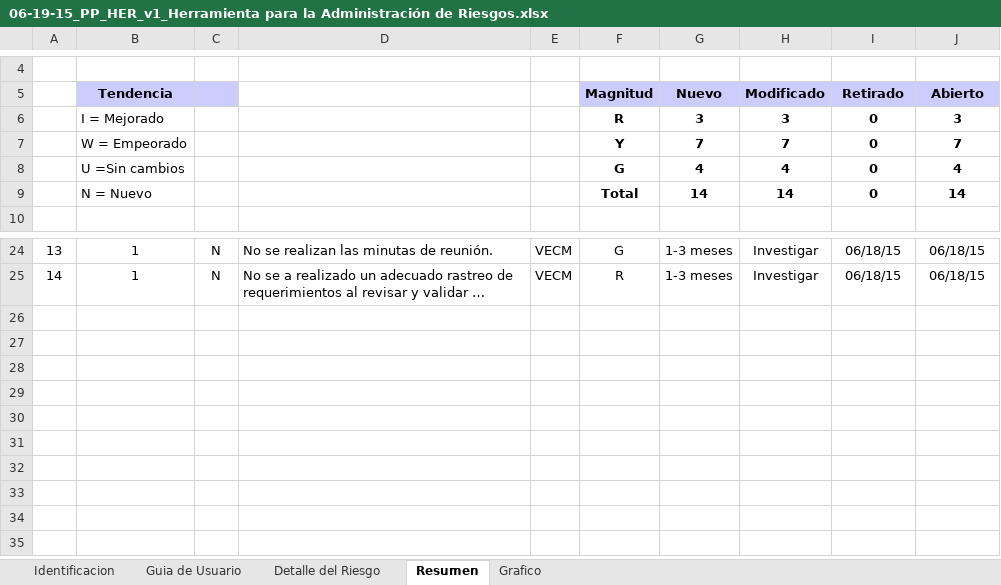
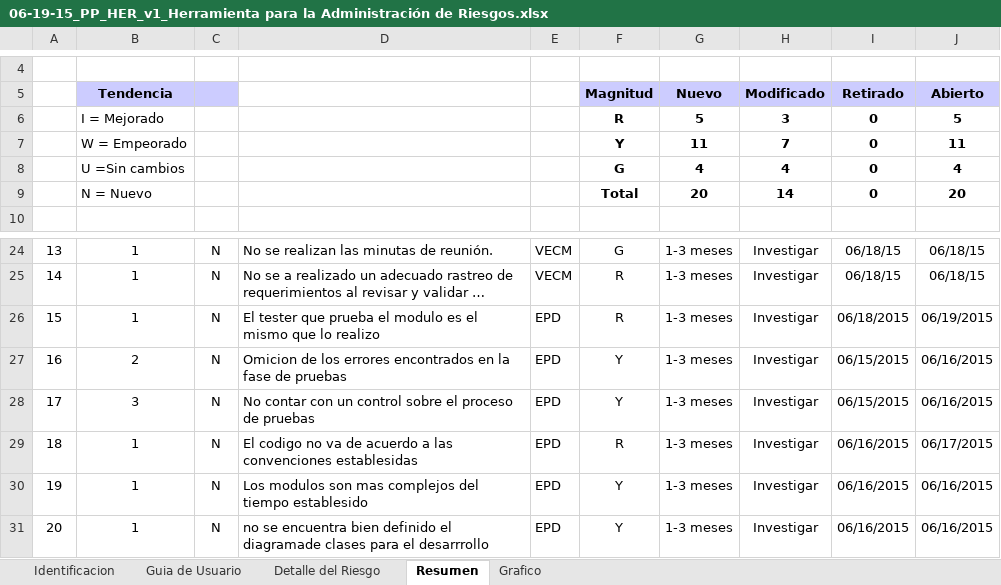
Before and after one commit to victor1526/Giroplas, an Excel workbook: Planeacion del Trabajo/06-19-15_PP_HER_v1_Herramienta para la Administración de Riesgos.xlsx, sheet Resumen, drawn as a sheet; only a part is shown, gaps mark what is left out; long unchanged cells end in …; values as stored, in another font and other column widths than the file's, no borders; charts and pictures and conditional formats not drawn; the diff names each change by its address in the sheet, - before the commit and + after, or states it on an @@ line.

```diff
--- a/Planeacion del Trabajo/06-19-15_PP_HER_v1_Herramienta para la Administración de Riesgos.xlsx (sheet Resumen)
+++ b/Planeacion del Trabajo/06-19-15_PP_HER_v1_Herramienta para la Administración de Riesgos.xlsx (sheet Resumen)
-G6 (Nuevo): 3
+G6 (Nuevo): 5
-J6 (Abierto): 3
+J6 (Abierto): 5
-G7 (Nuevo): 7
+G7 (Nuevo): 11
-J7 (Abierto): 7
+J7 (Abierto): 11
-G9 (Nuevo): 14
+G9 (Nuevo): 20
-J9 (Abierto): 14
+J9 (Abierto): 20
+row 26: 15 | 1 | N | El tester que prueba el modulo es el mismo que lo realizo | EPD | R | 1-3 meses | Investigar | 06/18/2015 | 06/19/2015
+row 27: 16 | 2 | N | Omicion de los errores encontrados en la fase de pruebas | EPD | Y | 1-3 meses | Investigar | 06/15/2015 | 06/16/2015
+row 28: 17 | 3 | N | No contar con un control sobre el proceso de pruebas | EPD | Y | 1-3 meses | Investigar | 06/15/2015 | 06/16/2015
+row 29: 18 | 1 | N | El codigo no va de acuerdo a las convenciones establesidas | EPD | R | 1-3 meses | Investigar | 06/16/2015 | 06/17/2015
+row 30: 19 | 1 | N | Los modulos son mas complejos del tiempo establesido | EPD | Y | 1-3 meses | Investigar | 06/16/2015 | 06/16/2015
+row 31: 20 | 1 | N | no se encuentra bien definido el diagramade clases para el desarrrollo | EPD | Y | 1-3 meses | Investigar | 06/16/2015 | 06/16/2015
```
Also changed, not shown: sheet Detalle del Riesgo, sheet Grafico, hidden cells, charts or pictures.
